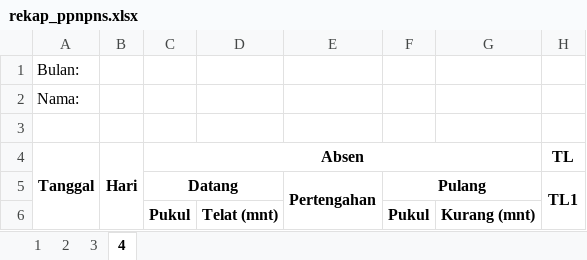
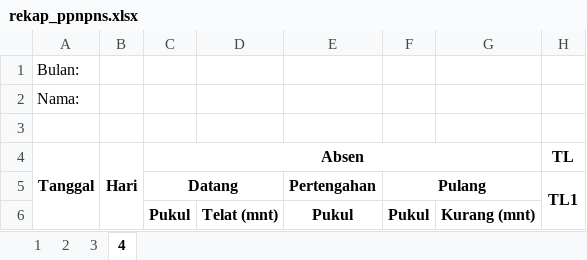
Before and after one commit to statistician7741/absen, an Excel workbook: rekap_ppnpns.xlsx, sheet 4, drawn as a sheet; only a part is shown; values as stored, in another font and other column widths than the file's, no borders; the diff names each change by its address in the sheet, - before the commit and + after, or states it on an @@ line.

```diff
--- a/rekap_ppnpns.xlsx (sheet 4)
+++ b/rekap_ppnpns.xlsx (sheet 4)
-E5:E6 merged
-E6: (empty)
+E6: Pukul
```
Also changed, not shown: sheet 2, sheet 3, sheet 1, 3 other files.
